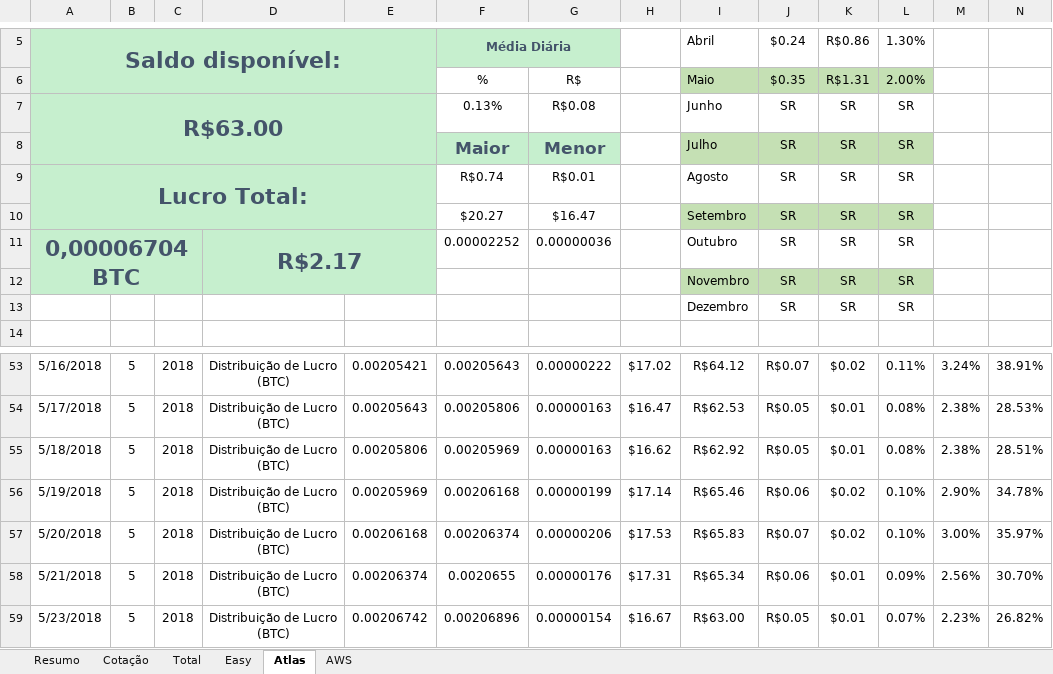
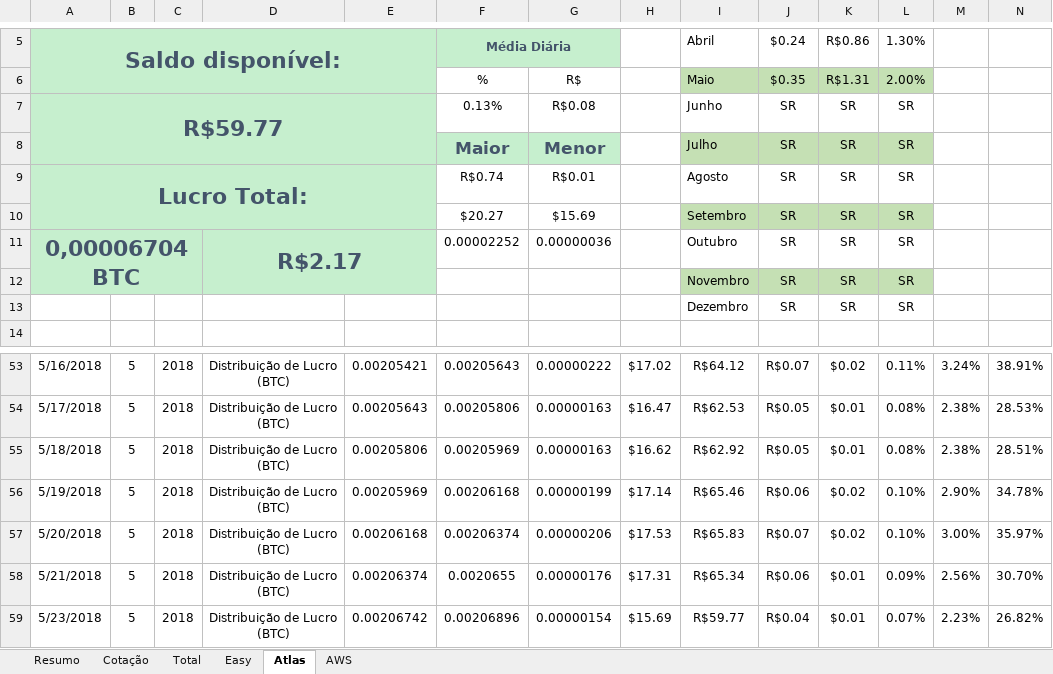
Before and after one commit to fdvjunger/inestBTC, an Excel workbook: Controle BTC.xlsx, sheet Atlas, drawn as a sheet; only a part is shown, gaps mark what is left out; values as stored, in another font and other column widths than the file's, no borders; charts and pictures and table styles not drawn; the diff names each change by its address in the sheet, - before the commit and + after, or states it on an @@ line.

```diff
--- a/Controle BTC.xlsx (sheet Atlas)
+++ b/Controle BTC.xlsx (sheet Atlas)
-A7: R$63.00
+A7: R$59.77
-G10: $16.47
+G10: $15.69
-H59: $16.67
+H59: $15.69
-I59: R$63.00
+I59: R$59.77
-J59: R$0.05
+J59: R$0.04
```
Also changed, not shown: sheet Total, sheet Cotação, sheet AWS, sheet Resumo, charts or pictures.
